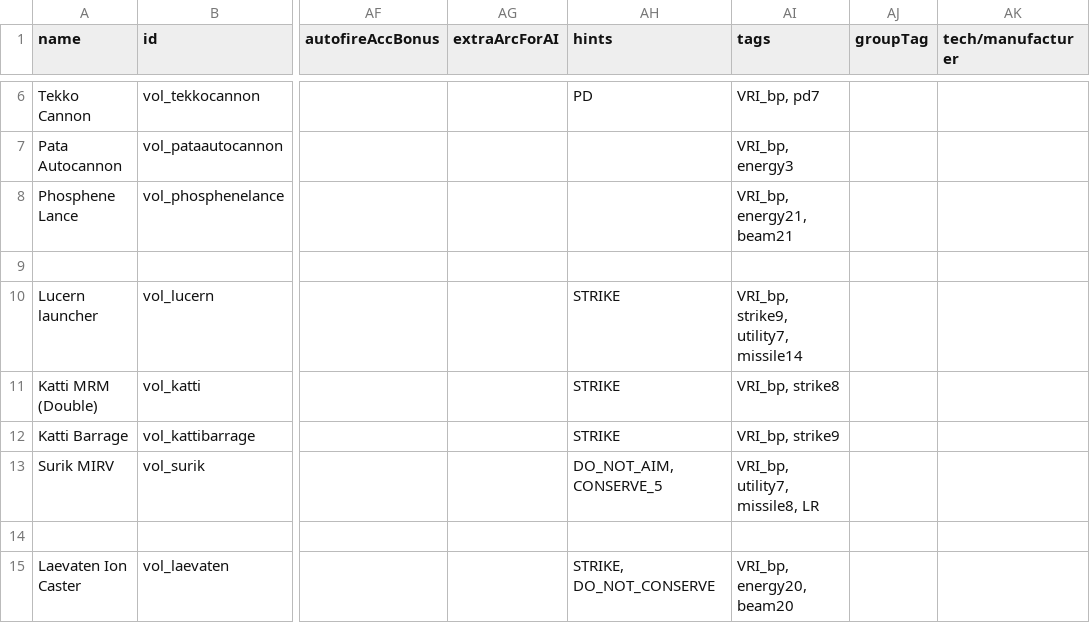
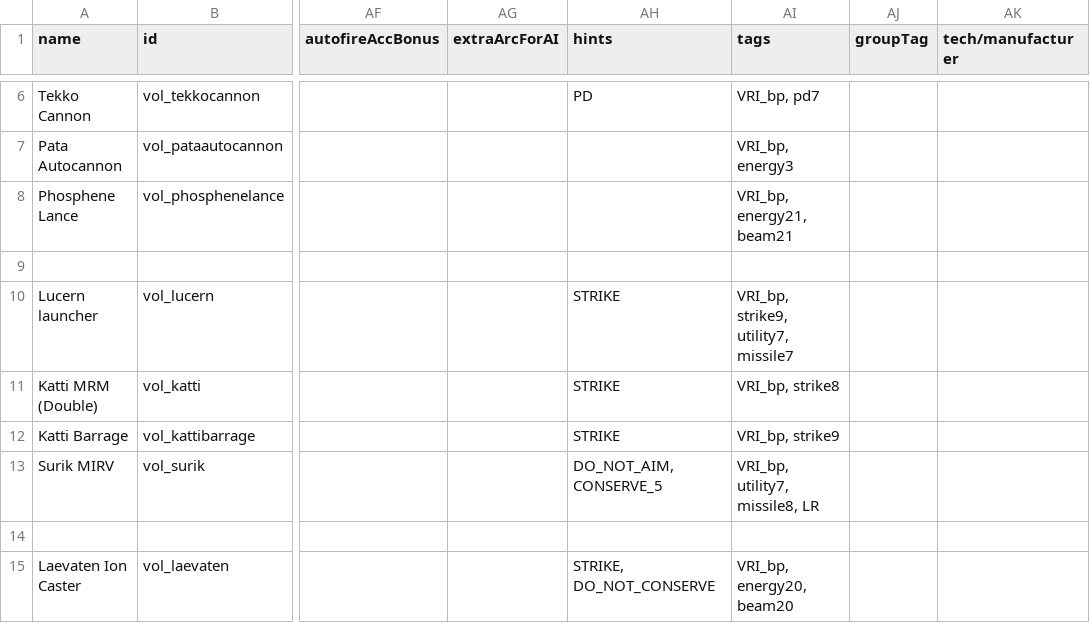
Before and after one commit to TouchOfVanilla/Volantian-Starsector-Mod, a CSV file: data/weapons/weapon_data.csv, drawn as a sheet; only a part is shown, gaps mark what is left out; the diff names each change by its address in the sheet, - before the commit and + after, or states it on an @@ line.

```diff
--- a/data/weapons/weapon_data.csv
+++ b/data/weapons/weapon_data.csv
-AI10 (tags): VRI_bp, strike9, utility7, missile14
+AI10 (tags): VRI_bp, strike9, utility7, missile7
```
